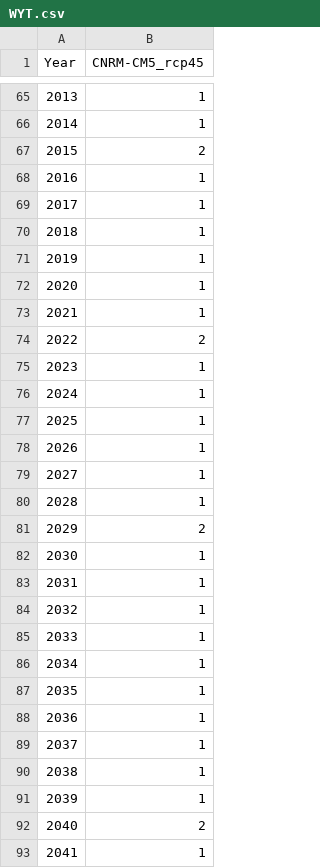
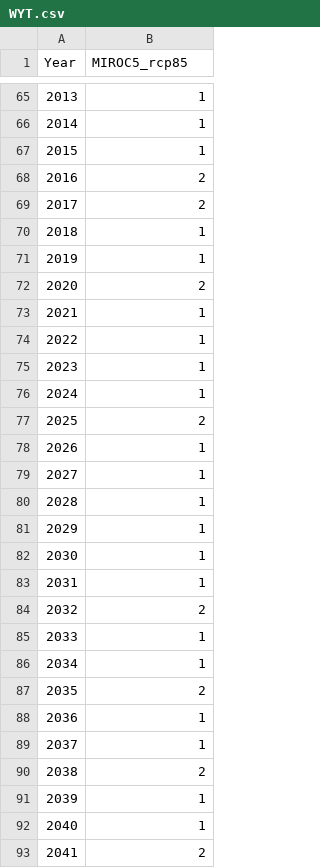
Before and after one commit to GateauXD/sierra-pywr, a CSV file: examples/Merced_Climate/merced/s3_imports/WYT.csv, drawn as a sheet; only a part is shown, gaps mark what is left out; the diff covers the shown part only.

```diff
--- a/examples/Merced_Climate/merced/s3_imports/WYT.csv
+++ b/examples/Merced_Climate/merced/s3_imports/WYT.csv
@@ -1 +1 @@
-Year,CNRM-CM5_rcp45
+Year,MIROC5_rcp85
@@ -66,13 +66,13 @@ Year,CNRM-CM5_rcp45
 2014,1
-2015,2
-2016,1
-2017,1
+2015,1
+2016,2
+2017,2
 2018,1
 2019,1
-2020,1
+2020,2
 2021,1
-2022,2
+2022,1
 2023,1
 2024,1
-2025,1
+2025,2
 2026,1
@@ -80,14 +80,14 @@ Year,CNRM-CM5_rcp45
 2028,1
-2029,2
+2029,1
 2030,1
 2031,1
-2032,1
+2032,2
 2033,1
 2034,1
-2035,1
+2035,2
 2036,1
 2037,1
-2038,1
+2038,2
 2039,1
-2040,2
-2041,1
+2040,1
+2041,2
```
Also changed, not shown: 58 edited cells elsewhere in this file, examples/Merced_Climate/merced/s3_imports/SJVI.csv, examples/Merced_Climate/merced/s3_imports/tot_runoff_sb6.csv, 8 other files.
